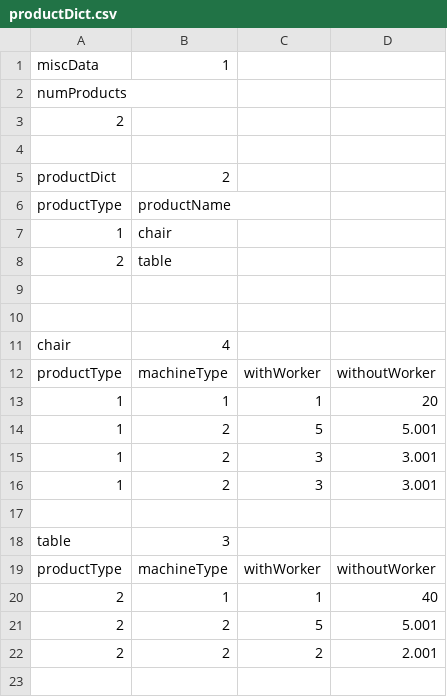
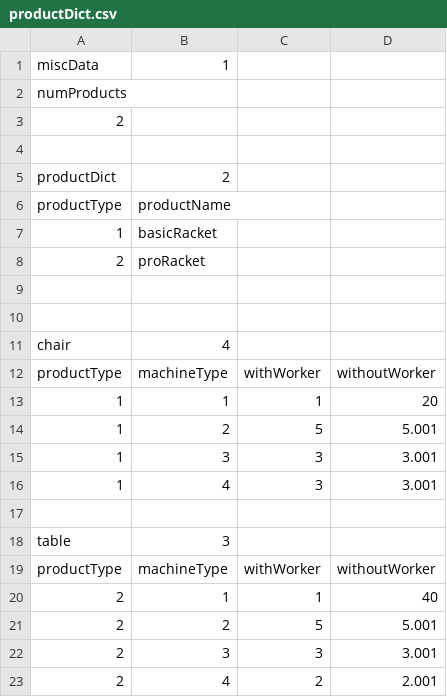
Before and after one commit to warelevon/FactorySim, a CSV file: example/input/productDict.csv, drawn as a sheet.

```diff
--- a/example/input/productDict.csv
+++ b/example/input/productDict.csv
@@ -6,4 +6,4 @@ productDict,2,,
 productType,productName,
-1,"chair"
-2,"table"
+1,"basicRacket"
+2,"proRacket"
 ,
@@ -14,4 +14,4 @@ productType,machineType,withWorker,withoutWorker,
 1,2,5,5.001
-1,2,3,3.001
-1,2,3,3.001
+1,3,3,3.001
+1,4,3,3.001
 ,
@@ -21,2 +21,3 @@ productType,machineType,withWorker,withoutWorker,
 2,2,5,5.001
-2,2,2,2.001
+2,3,3,3.001
+2,4,2,2.001
```
Also changed, not shown: 11 other files.
